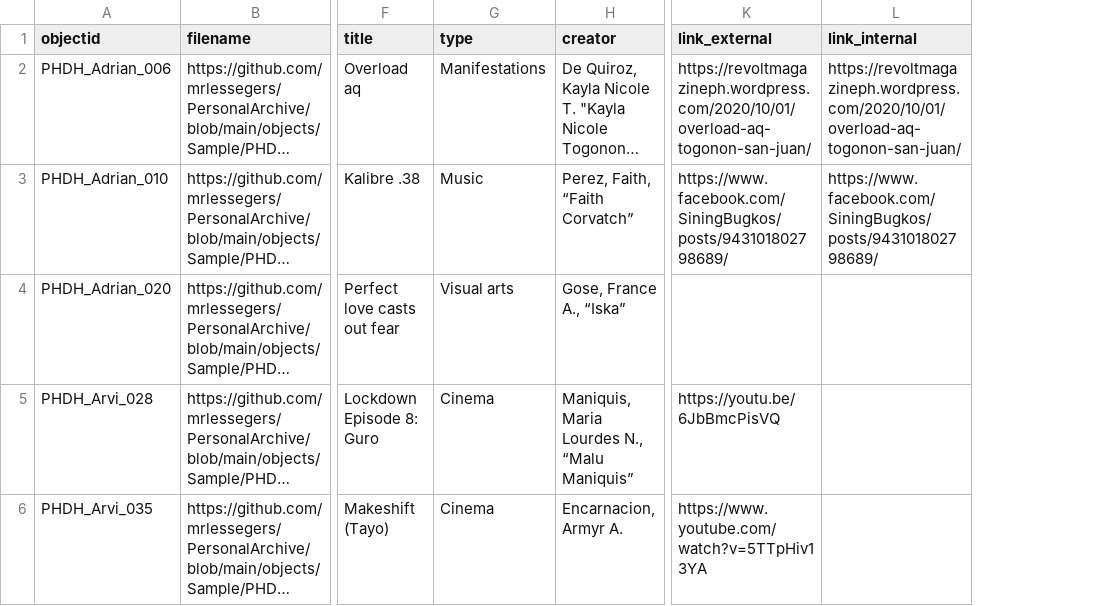
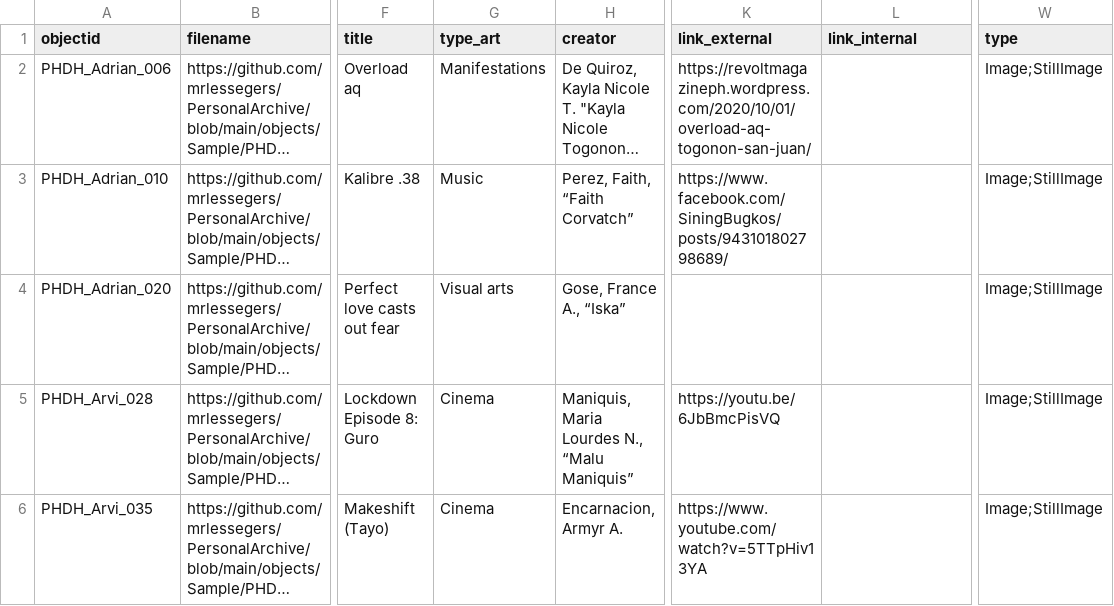
Before and after one commit to mrlessegers/PersonalArchive, a CSV file: _data/demo-metadata.csv, drawn as a sheet; only a part is shown, gaps mark what is left out; long unchanged cells end in …; the diff names each change by its address in the sheet, - before the commit and + after, or states it on an @@ line.

Commit message:
Add files via upload

```diff
--- a/_data/demo-metadata.csv
+++ b/_data/demo-metadata.csv
+column W (type), rows 2-6: all Image;StillImage
-G1: type
+G1: type_art
-L2 (link_internal): https://revoltmagazineph.wordpress.com/2020/10/01/overload-aq-togonon-san-juan/
+L2 (link_internal): (empty)
-L3 (link_internal): https://www.facebook.com/SiningBugkos/posts/943101802798689/
+L3 (link_internal): (empty)
```
